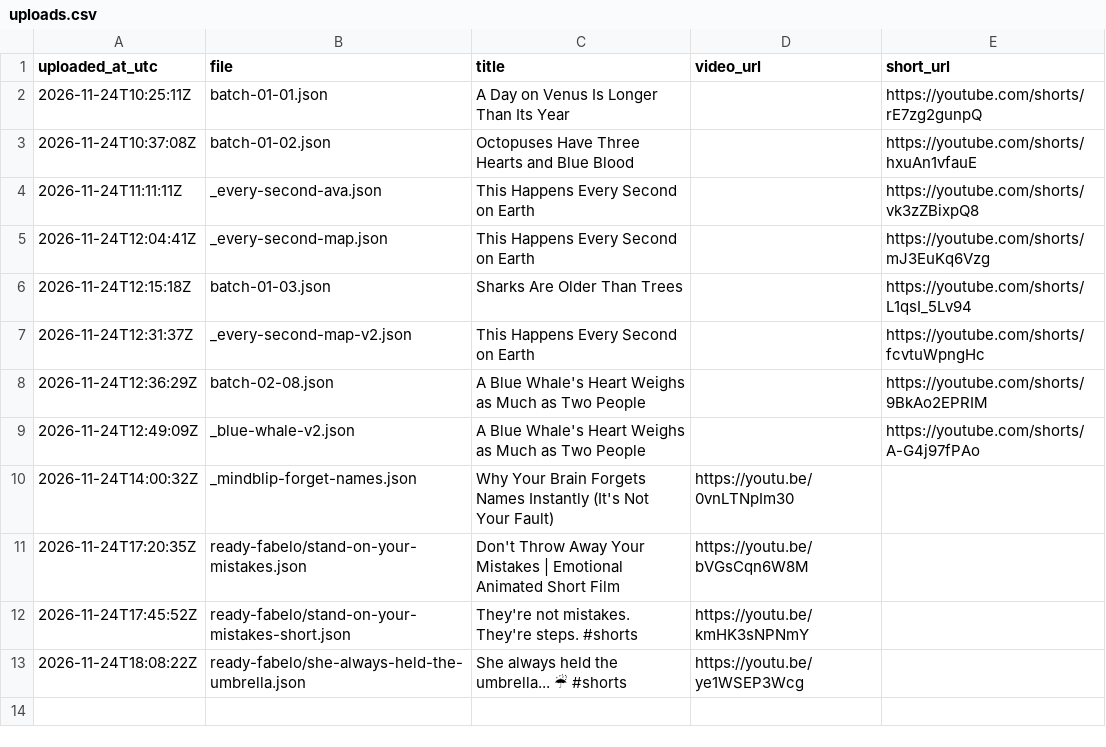
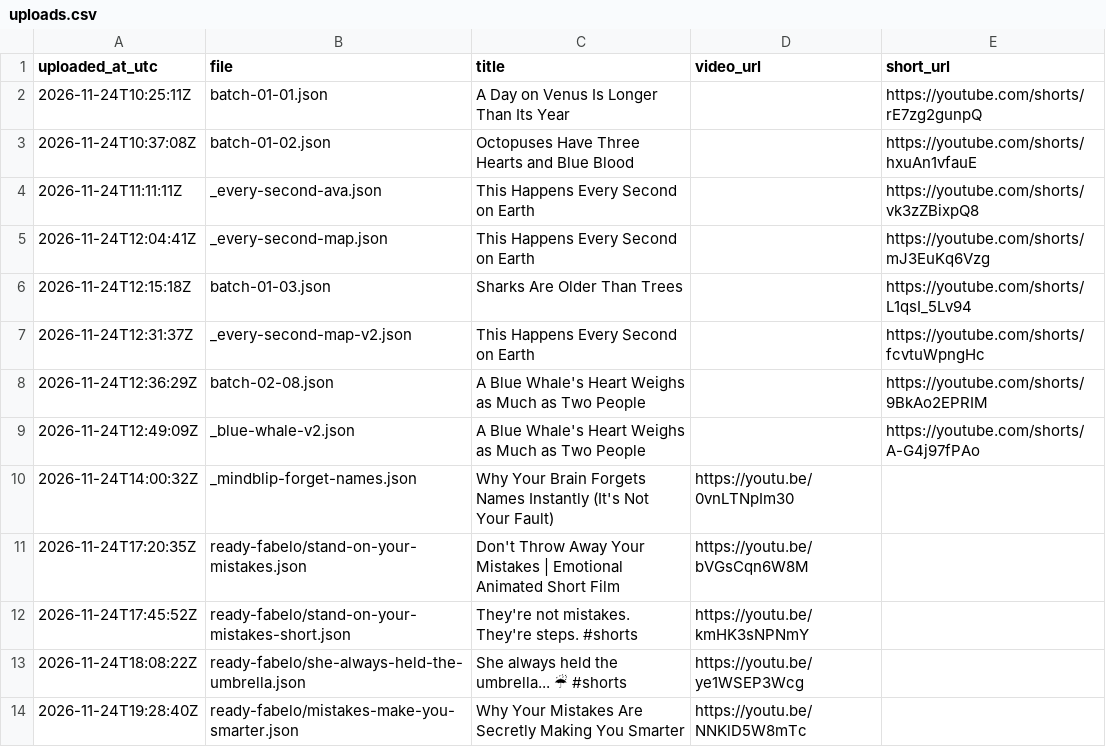
Before and after one commit to rakibul3790/auto-yt-studio, a CSV file: logs/uploads.csv, drawn as a sheet; the diff names each change by its address in the sheet, - before the commit and + after, or states it on an @@ line.

```diff
--- a/logs/uploads.csv
+++ b/logs/uploads.csv
+row 14: 2026-11-24T19:28:40Z | ready-fabelo/mistakes-make-you-smarter.json | Why Your Mistakes Are Secretly Making You Smarter | https://youtu.be/NNKlD5W8mTc
```
Also changed, not shown: 1 other file.
